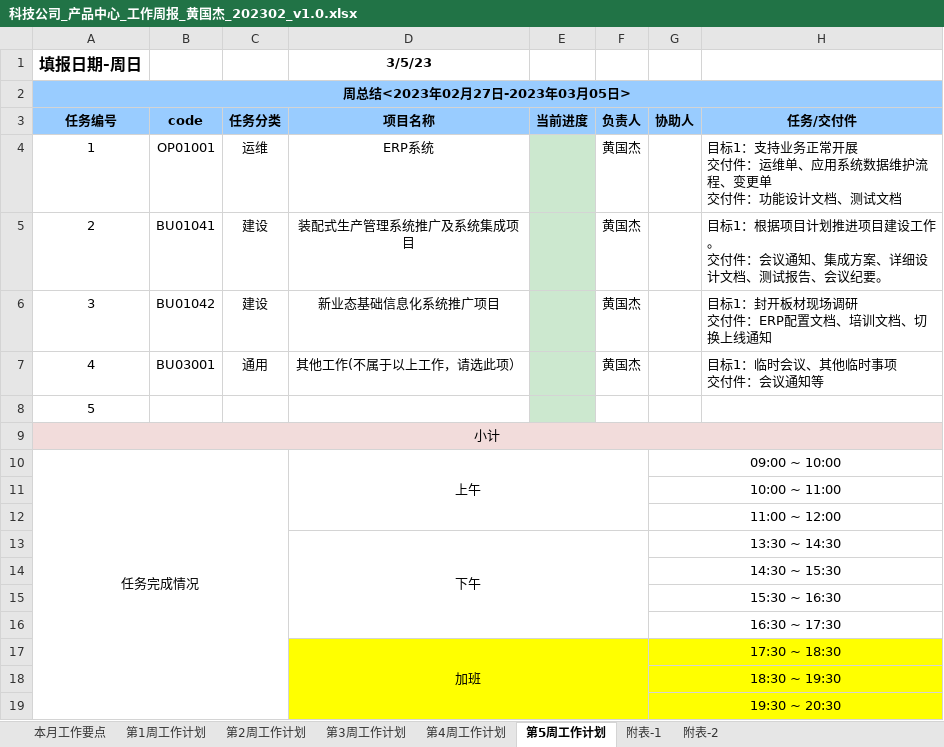
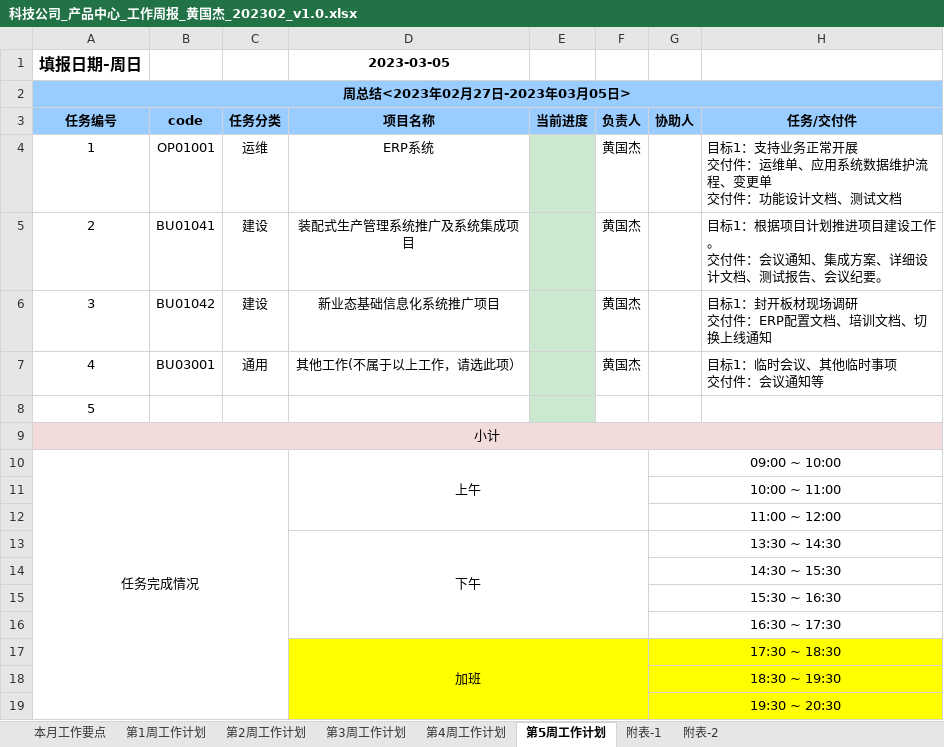
Before and after one commit to 851499540/weeksheet, an Excel workbook: input/23M2/科技公司_产品中心_工作周报_黄国杰_202302_v1.0.xlsx, sheet 第5周工作计划, drawn as a sheet; only a part is shown; values as stored, in another font and other column widths than the file's, no borders; the diff names each change by its address in the sheet, - before the commit and + after, or states it on an @@ line.

```diff
--- a/input/23M2/科技公司_产品中心_工作周报_黄国杰_202302_v1.0.xlsx (sheet 第5周工作计划)
+++ b/input/23M2/科技公司_产品中心_工作周报_黄国杰_202302_v1.0.xlsx (sheet 第5周工作计划)
-D1 (项目名称): 3/5/23
+D1 (项目名称): 2023-03-05
```
Also changed, not shown: sheet 附表-1, sheet 第1周工作计划, sheet 第4周工作计划, sheet 第3周工作计划, sheet 第2周工作计划, input/23M2/科技公司_产品中心_工作周报_揭俊娟_202302_v1.0.xlsx, input/23M2/科技公司_产品中心_工作周报_陈其达_202302_v1.0.xlsx, 8 other files.
